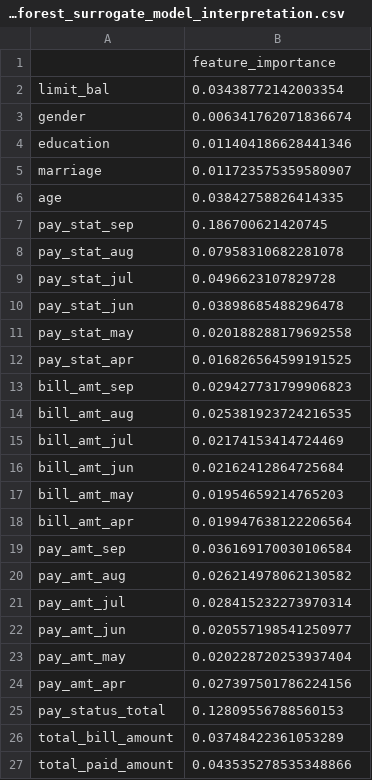
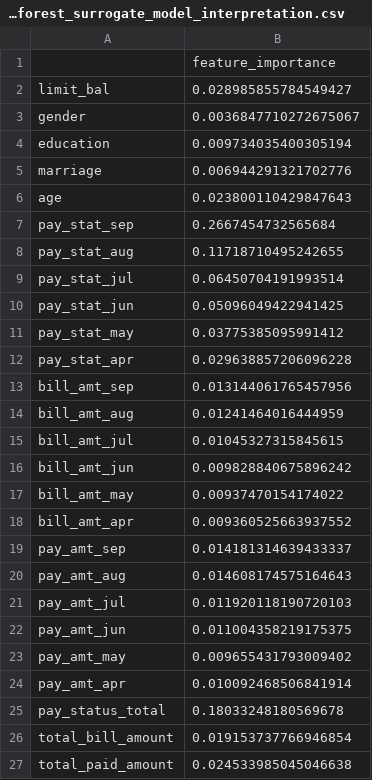
Before and after one commit to ChristianPala/data_challenge_3_project_2, a CSV file: results/global_surrogate_results/random_forest_surrogate_model_interpretation.csv, drawn as a sheet.

```diff
--- a/results/global_surrogate_results/random_forest_surrogate_model_interpretation.csv
+++ b/results/global_surrogate_results/random_forest_surrogate_model_interpretation.csv
@@ -1,27 +1,27 @@
 ,feature_importance
-limit_bal,0.03438772142003354
-gender,0.006341762071836674
-education,0.011404186628441346
-marriage,0.011723575359580907
-age,0.03842758826414335
-pay_stat_sep,0.186700621420745
-pay_stat_aug,0.07958310682281078
-pay_stat_jul,0.0496623107829728
-pay_stat_jun,0.03898685488296478
-pay_stat_may,0.020188288179692558
-pay_stat_apr,0.016826564599191525
-bill_amt_sep,0.029427731799906823
-bill_amt_aug,0.025381923724216535
-bill_amt_jul,0.02174153414724469
-bill_amt_jun,0.02162412864725684
-bill_amt_may,0.01954659214765203
-bill_amt_apr,0.019947638122206564
-pay_amt_sep,0.036169170030106584
-pay_amt_aug,0.026214978062130582
-pay_amt_jul,0.028415232273970314
-pay_amt_jun,0.020557198541250977
-pay_amt_may,0.020228720253937404
-pay_amt_apr,0.027397501786224156
-pay_status_total,0.12809556788560153
-total_bill_amount,0.03748422361053289
-total_paid_amount,0.043535278535348866
+limit_bal,0.028985855784549427
+gender,0.0036847710272675067
+education,0.009734035400305194
+marriage,0.006944291321702776
+age,0.023800110429847643
+pay_stat_sep,0.2667454732565684
+pay_stat_aug,0.11718710495242655
+pay_stat_jul,0.06450704191993514
+pay_stat_jun,0.05096049422941425
+pay_stat_may,0.03775385095991412
+pay_stat_apr,0.029638857206096228
+bill_amt_sep,0.013144061765457956
+bill_amt_aug,0.01241464016444959
+bill_amt_jul,0.01045327315845615
+bill_amt_jun,0.009828840675896242
+bill_amt_may,0.00937470154174022
+bill_amt_apr,0.009360525663937552
+pay_amt_sep,0.014181314639433337
+pay_amt_aug,0.014608174575164643
+pay_amt_jul,0.011920118190720103
+pay_amt_jun,0.011004358219175375
+pay_amt_may,0.009655431793009402
+pay_amt_apr,0.010092468506841914
+pay_status_total,0.18033248180569678
+total_bill_amount,0.019153737766946854
+total_paid_amount,0.024533985045046638
```
Also changed, not shown: results/global_surrogate_results/logistic_surrogate_model_interpretation.csv, results/global_surrogate_results/predictions_with_biggest_logreg_difference.csv, 15 other files.
